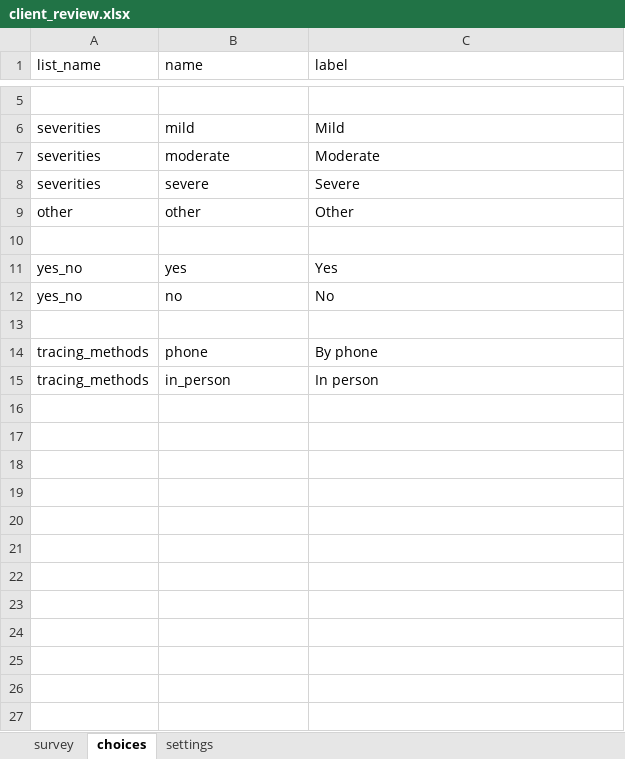
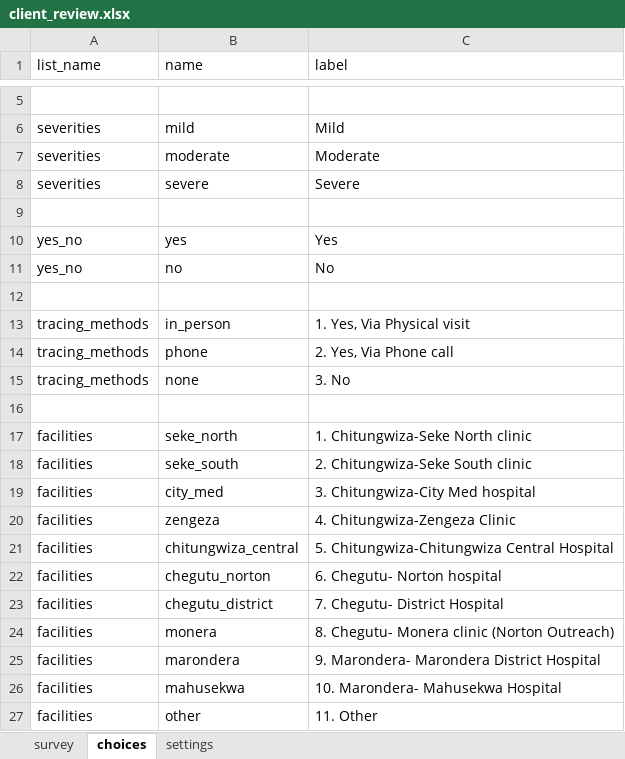
Before and after one commit to medic/cht-post-ops-app, an Excel workbook: zazic-scale-up/forms/app/client_review.xlsx, sheet choices, drawn as a sheet; only a part is shown, gaps mark what is left out; values as stored, in another font and other column widths than the file's, no borders; charts and pictures not drawn; removed rows and columns are numbered as before the commit, all else as after; the diff names each change by its address in the sheet, - before the commit and + after, or states it on an @@ line.

Commit message:
zazic-scale-up: #35 client review msc flow updates

```diff
--- a/zazic-scale-up/forms/app/client_review.xlsx (sheet choices)
+++ b/zazic-scale-up/forms/app/client_review.xlsx (sheet choices)
-row 9: other | other | Other
+row 13: tracing_methods | in_person | 1. Yes, Via Physical visit
-C14 (label): By phone
+C14 (label): 2. Yes, Via Phone call
+row 15: tracing_methods | none | 3. No
-row 16: tracing_methods | in_person | In person
+row 16: (empty)
+row 17: facilities | seke_north | 1. Chitungwiza-Seke North clinic
+row 18: facilities | seke_south | 2. Chitungwiza-Seke South clinic
+row 19: facilities | city_med | 3. Chitungwiza-City Med hospital
+row 20: facilities | zengeza | 4. Chitungwiza-Zengeza Clinic
+row 21: facilities | chitungwiza_central | 5. Chitungwiza-Chitungwiza Central Hospital
+row 22: facilities | chegutu_norton | 6. Chegutu- Norton hospital
+row 23: facilities | chegutu_district | 7. Chegutu- District Hospital
+row 24: facilities | monera | 8. Chegutu- Monera clinic (Norton Outreach)
+row 25: facilities | marondera | 9. Marondera- Marondera District Hospital
+row 26: facilities | mahusekwa | 10. Marondera- Mahusekwa Hospital
+row 27: facilities | other | 11. Other
```
Also changed, not shown: sheet survey, 1 other file.
